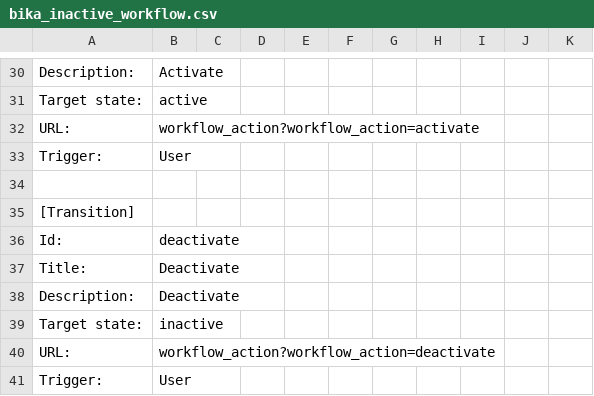
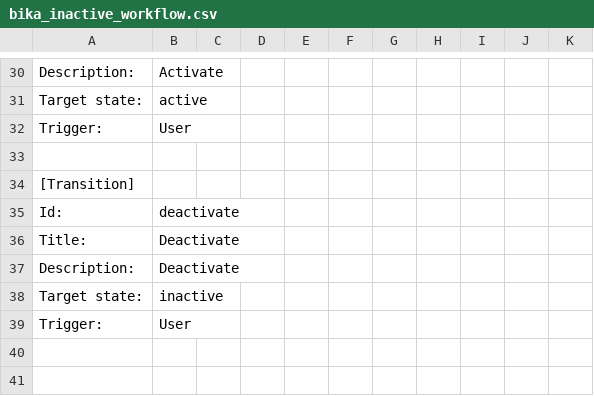
Before and after one commit to senaite/senaite.core, a CSV file: bika/lims/profiles/default/workflow_csv/bika_inactive_workflow.csv, drawn as a sheet; only a part is shown, gaps mark what is left out; the diff names each change by its address in the sheet, - before the commit and + after, or states it on an @@ line.

Commit message:
REmoved getStorageLocation indexes changed getStorageLocationTitle to getStorageLocation throughout Removed ClientStorageLocations Added getter/setter for SL in AR Removed StorageLocation from registry Removed transition URLs from inactive and cancel workflows Fixed update step

```diff
--- a/bika/lims/profiles/default/workflow_csv/bika_inactive_workflow.csv
+++ b/bika/lims/profiles/default/workflow_csv/bika_inactive_workflow.csv
-row 32: URL: | workflow_action?workflow_action=activate
-row 40: URL: | workflow_action?workflow_action=deactivate
```
Also changed, not shown: bika/lims/profiles/default/workflow_csv/bika_cancellation_workflow.csv, 13 other files.
